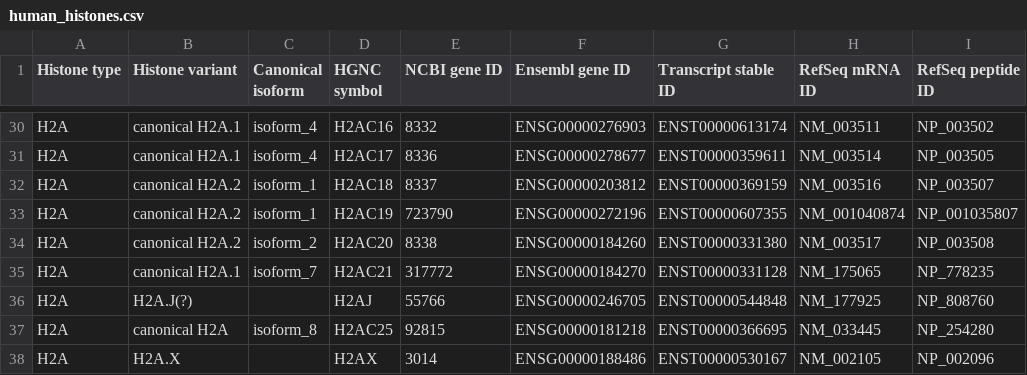
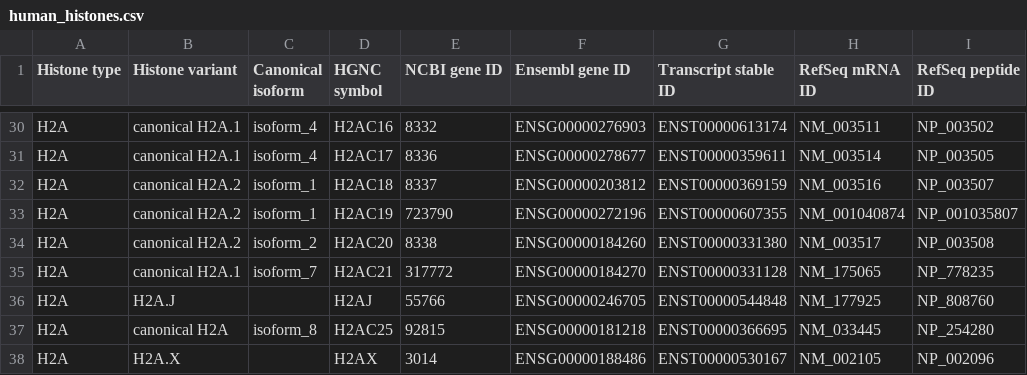
Before and after one commit to intbio/hist_gene_prot, a CSV file: docs/human_histones.csv, drawn as a sheet; only a part is shown, gaps mark what is left out; the diff names each change by its address in the sheet, - before the commit and + after, or states it on an @@ line.

Commit message:
Update human_histones.csv

```diff
--- a/docs/human_histones.csv
+++ b/docs/human_histones.csv
-B36 (Histone variant): H2A.J(?)
+B36 (Histone variant): H2A.J
```
